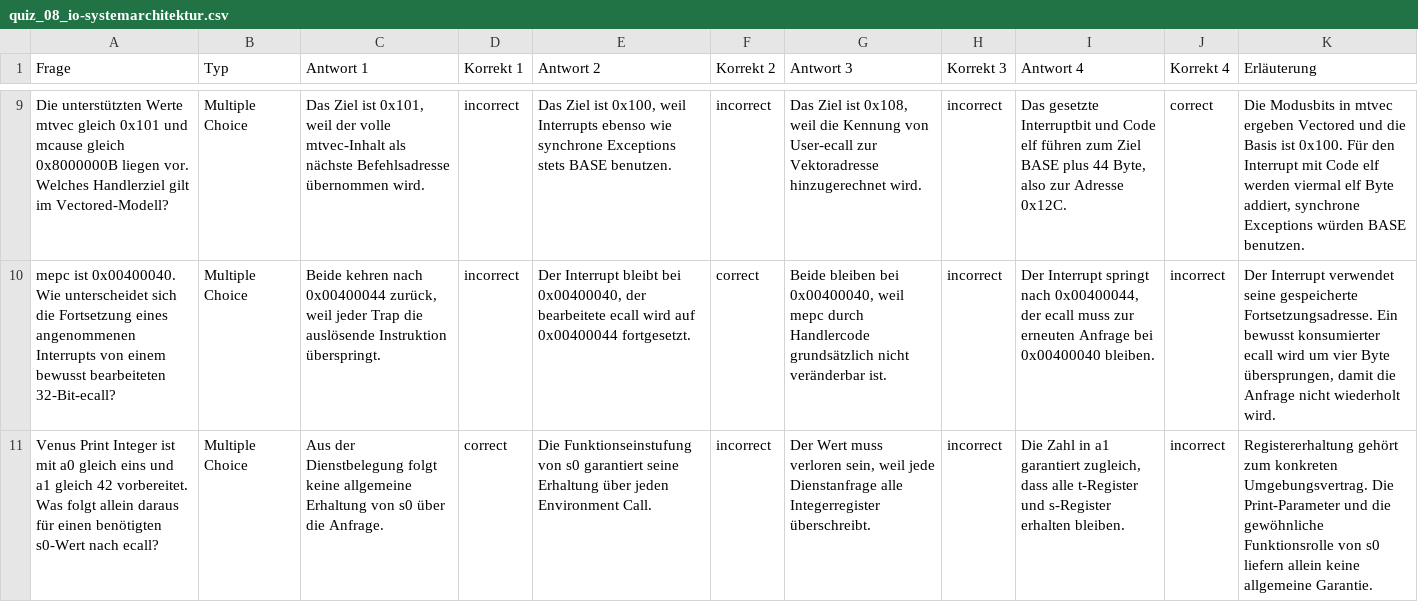
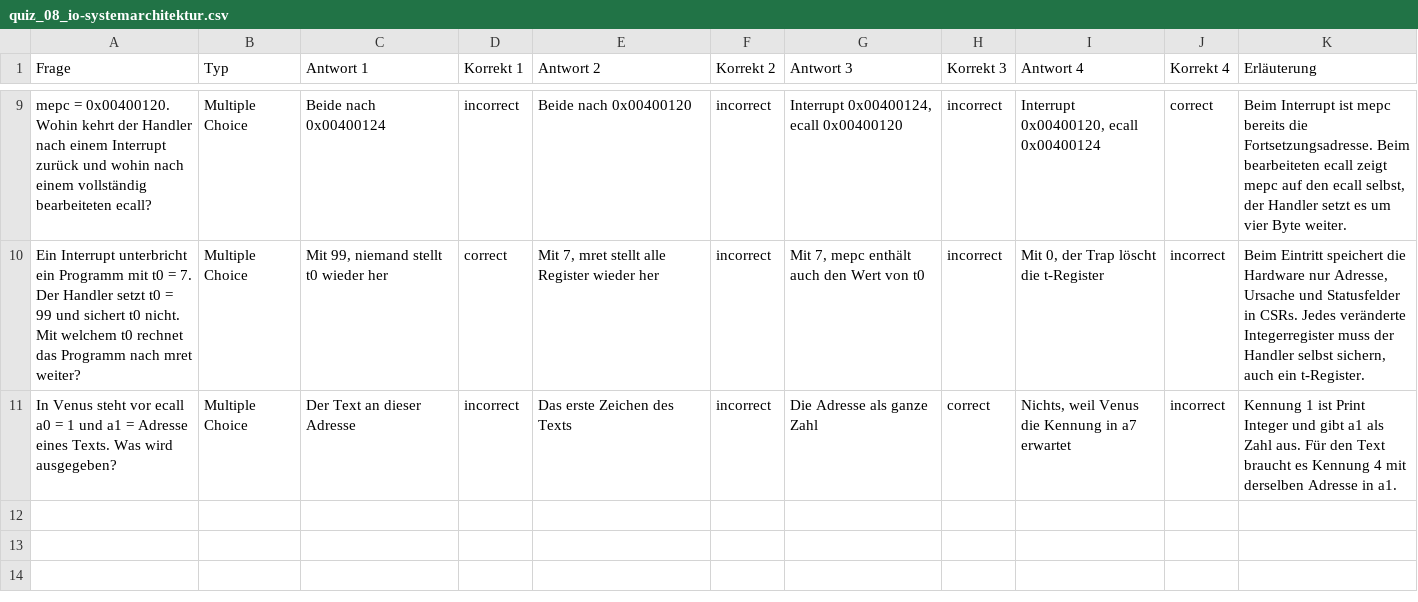
Before and after one commit to dantschi/mct1, a CSV file: quizacademy/quiz_08_io-systemarchitektur.csv, drawn as a sheet; only a part is shown, gaps mark what is left out; removed rows and columns are numbered as before the commit, all else as after; the diff covers the shown part only; the diff names each change by its address in the sheet, - before the commit and + after, or states it on an @@ line.

```diff
--- a/quizacademy/quiz_08_io-systemarchitektur.csv
+++ b/quizacademy/quiz_08_io-systemarchitektur.csv
-A9 (Frage): Die unterstützten Werte mtvec gleich 0x101 und mcause gleich 0x8000000B liegen vor. Welches Handlerziel gilt im Vectored-Modell?
+A9 (Frage): mepc = 0x00400120. Wohin kehrt der Handler nach einem Interrupt zurück und wohin nach einem vollständig bearbeiteten ecall?
-C9 (Antwort 1): Das Ziel ist 0x101, weil der volle mtvec-Inhalt als nächste Befehlsadresse übernommen wird.
+C9 (Antwort 1): Beide nach 0x00400124
-E9 (Antwort 2): Das Ziel ist 0x100, weil Interrupts ebenso wie synchrone Exceptions stets BASE benutzen.
+E9 (Antwort 2): Beide nach 0x00400120
-G9 (Antwort 3): Das Ziel ist 0x108, weil die Kennung von User-ecall zur Vektoradresse hinzugerechnet wird.
+G9 (Antwort 3): Interrupt 0x00400124, ecall 0x00400120
-I9 (Antwort 4): Das gesetzte Interruptbit und Code elf führen zum Ziel BASE plus 44 Byte, also zur Adresse 0x12C.
+I9 (Antwort 4): Interrupt 0x00400120, ecall 0x00400124
-K9 (Erläuterung): Die Modusbits in mtvec ergeben Vectored und die Basis ist 0x100. Für den Interrupt mit Code elf werden viermal elf Byte addiert, synchrone Exceptions würden BASE benutzen.
+K9 (Erläuterung): Beim Interrupt ist mepc bereits die Fortsetzungsadresse. Beim bearbeiteten ecall zeigt mepc auf den ecall selbst, der Handler setzt es um vier Byte weiter.
-row 10: mepc ist 0x00400040. Wie unterscheidet sich die Fortsetzung eines angenommenen Interrupts von einem bewusst bearbeiteten 32-Bit-ecall? | Multiple Choice | Beide kehren nach 0x00400044 zurück, weil jeder Trap die auslösende Instruktion überspringt. | incorrect | Der Interrupt bleibt bei 0x00400040, der bearbeitete ecall wird auf 0x00400044 fortgesetzt. | correct | Beide bleiben bei 0x00400040, weil mepc durch Handlercode grundsätzlich nicht veränderbar ist. | incorrect | Der Interrupt springt nach 0x00400044, der ecall muss zur erneuten Anfrage bei 0x00400040 bleiben. | incorrect | Der Interrupt verwendet seine gespeicherte Fortsetzungsadresse. Ein bewusst konsumierter ecall wird um vier Byte übersprungen, damit die Anfrage nicht wiederholt wird.
-A10 (Frage): Venus Print Integer ist mit a0 gleich eins und a1 gleich 42 vorbereitet. Was folgt allein daraus für einen benötigten s0-Wert nach ecall?
+A10 (Frage): Ein Interrupt unterbricht ein Programm mit t0 = 7. Der Handler setzt t0 = 99 und sichert t0 nicht. Mit welchem t0 rechnet das Programm nach mret weiter?
-C10 (Antwort 1): Aus der Dienstbelegung folgt keine allgemeine Erhaltung von s0 über die Anfrage.
+C10 (Antwort 1): Mit 99, niemand stellt t0 wieder her
-E10 (Antwort 2): Die Funktionseinstufung von s0 garantiert seine Erhaltung über jeden Environment Call.
+E10 (Antwort 2): Mit 7, mret stellt alle Register wieder her
-G10 (Antwort 3): Der Wert muss verloren sein, weil jede Dienstanfrage alle Integerregister überschreibt.
+G10 (Antwort 3): Mit 7, mepc enthält auch den Wert von t0
-I10 (Antwort 4): Die Zahl in a1 garantiert zugleich, dass alle t-Register und s-Register erhalten bleiben.
+I10 (Antwort 4): Mit 0, der Trap löscht die t-Register
-K10 (Erläuterung): Registererhaltung gehört zum konkreten Umgebungsvertrag. Die Print-Parameter und die gewöhnliche Funktionsrolle von s0 liefern allein keine allgemeine Garantie.
+K10 (Erläuterung): Beim Eintritt speichert die Hardware nur Adresse, Ursache und Statusfelder in CSRs. Jedes veränderte Integerregister muss der Handler selbst sichern, auch ein t-Register.
+row 11: In Venus steht vor ecall a0 = 1 und a1 = Adresse eines Texts. Was wird ausgegeben? | Multiple Choice | Der Text an dieser Adresse | incorrect | Das erste Zeichen des Texts | incorrect | Die Adresse als ganze Zahl | correct | Nichts, weil Venus die Kennung in a7 erwartet | incorrect | Kennung 1 ist Print Integer und gibt a1 als Zahl aus. Für den Text braucht es Kennung 4 mit derselben Adresse in a1.
```
Also changed, not shown: 3 added rows, 3 removed rows and 24 edited cells elsewhere in this file, 4 other files.
